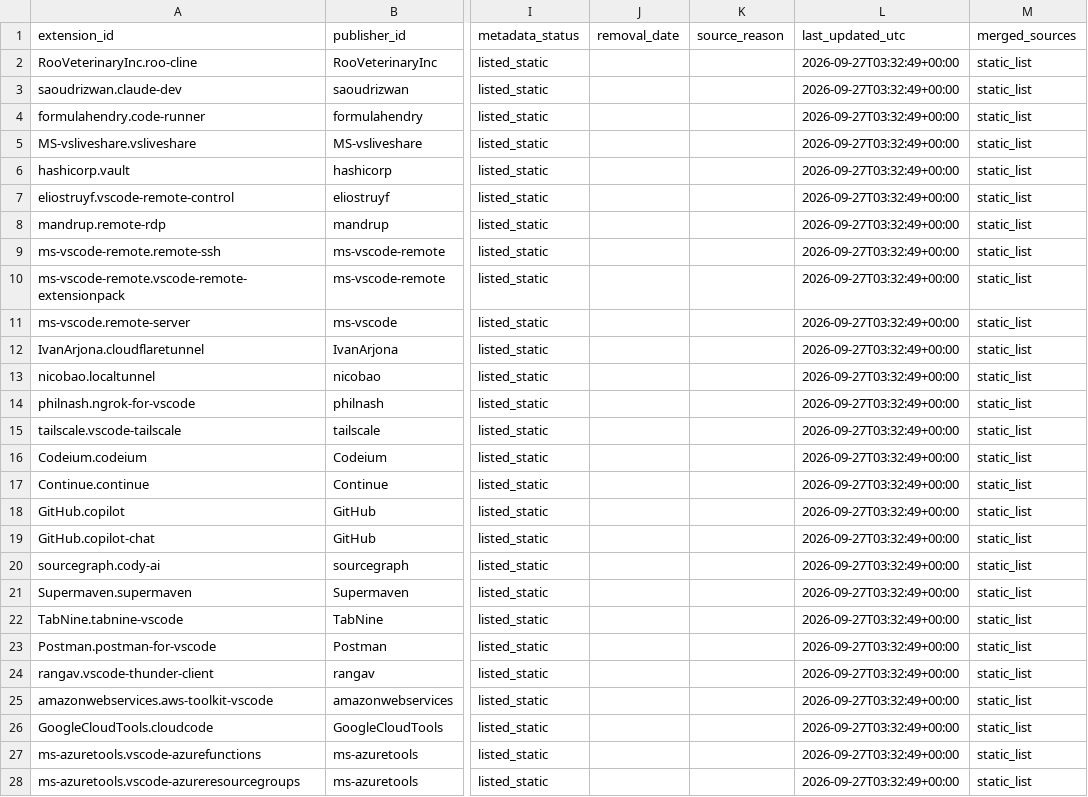
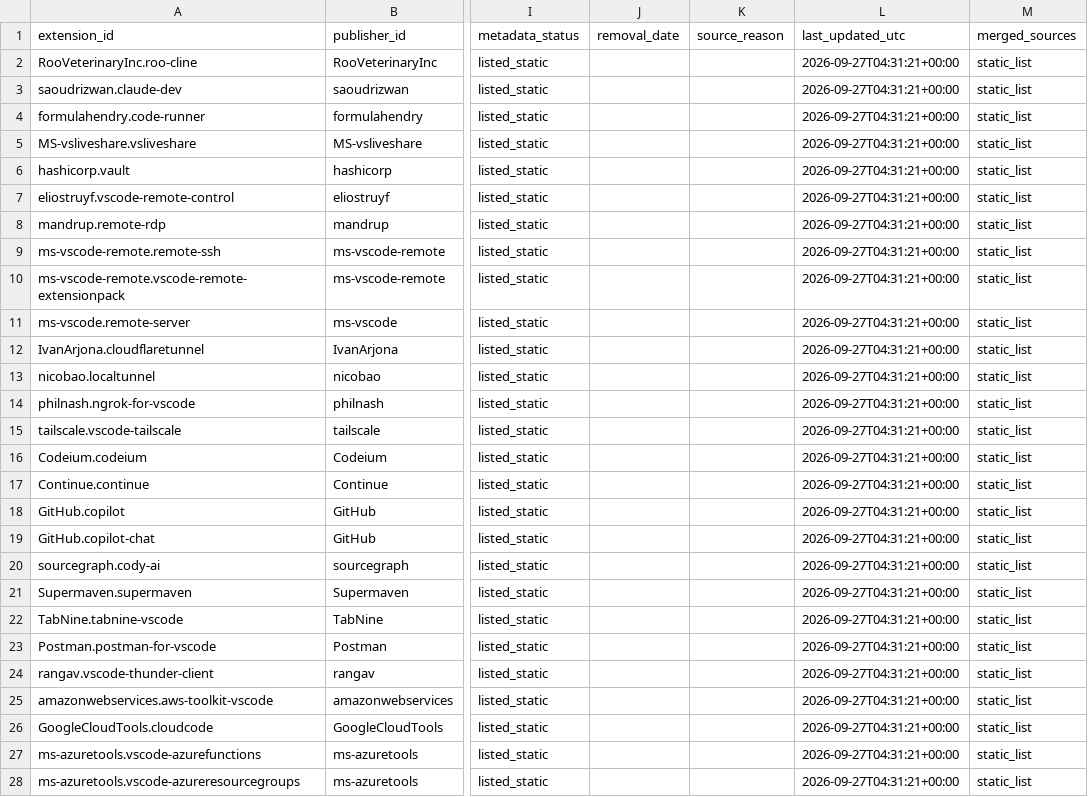
Before and after one commit to birhantprkc/awesome-lists, a CSV file: Lists/VSCODE Extensions/feeds/vsxsentry_risky_feed.csv, drawn as a sheet; only a part is shown, gaps mark what is left out; the diff covers the shown part only; the diff names each change by its address in the sheet, - before the commit and + after, or states it on an @@ line.

```diff
--- a/Lists/VSCODE Extensions/feeds/vsxsentry_risky_feed.csv
+++ b/Lists/VSCODE Extensions/feeds/vsxsentry_risky_feed.csv
-L2:L28 (last_updated_utc): 2026-09-27T03:32:49+00:00
+L2:L28 (last_updated_utc): 2026-09-27T04:31:21+00:00
```
Also changed, not shown: 45 edited cells elsewhere in this file, Lists/VSCODE Extensions/feeds/vsxsentry_feed.csv, Lists/VSCODE Extensions/feeds/vsxsentry_malicious_feed.csv, 4 other files.
